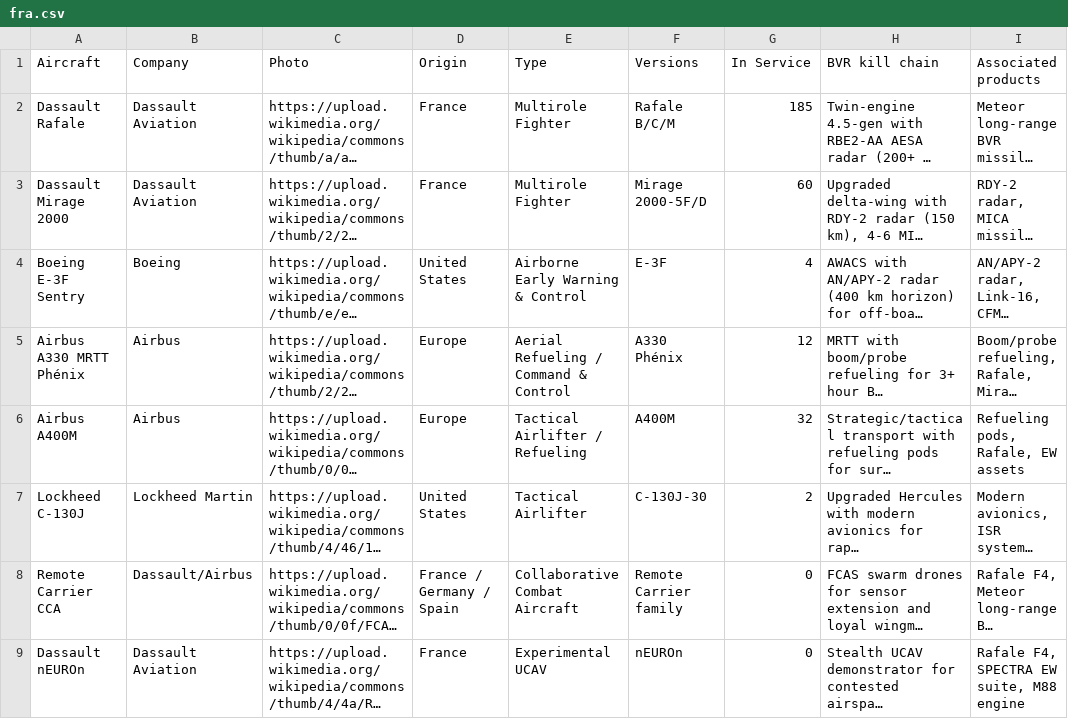
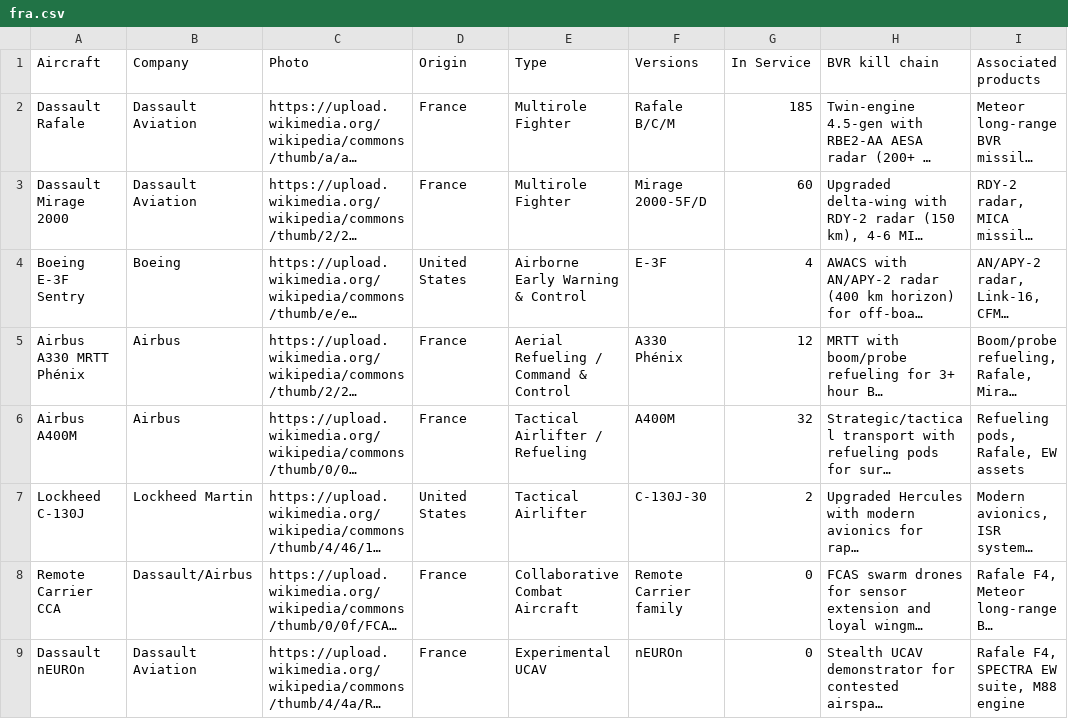
Before and after one commit to ayeeff/aircombat, a CSV file: data/fra.csv, drawn as a sheet; long unchanged cells end in …; the diff names each change by its address in the sheet, - before the commit and + after, or states it on an @@ line.

Commit message:
Update fra.csv

```diff
--- a/data/fra.csv
+++ b/data/fra.csv
-D5:D6 (Origin): Europe
+D5:D6 (Origin): France
-D8 (Origin): France / Germany / Spain
+D8 (Origin): France
```
